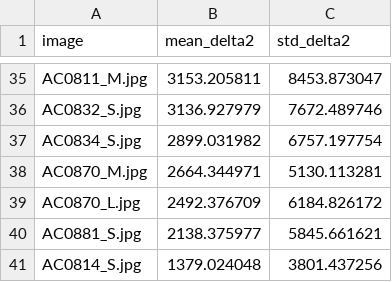
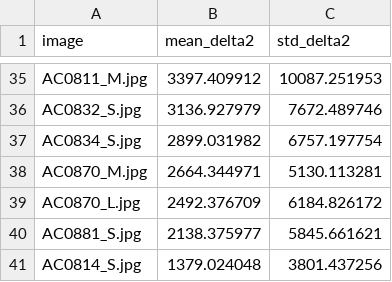
Before and after one commit to MobyDickDick/TinyLanguage, a CSV file: artifacts/converted_symbols/reports/pixel_delta2_ranking.csv, drawn as a sheet; only a part is shown, gaps mark what is left out; the diff covers the shown part only; the diff names each change by its address in the sheet, - before the commit and + after, or states it on an @@ line.

```diff
--- a/artifacts/converted_symbols/reports/pixel_delta2_ranking.csv
+++ b/artifacts/converted_symbols/reports/pixel_delta2_ranking.csv
-B35 (mean_delta2): 3153.205811
+B35 (mean_delta2): 3397.409912
-C35 (std_delta2): 8453.873047
+C35 (std_delta2): 10087.251953
```
Also changed, not shown: 9 added rows, 9 removed rows and 4 edited cells elsewhere in this file, artifacts/converted_symbols/reports/Iteration_Log.csv, artifacts/converted_symbols/reports/quality_tercile_passes.csv, 7 other files.
